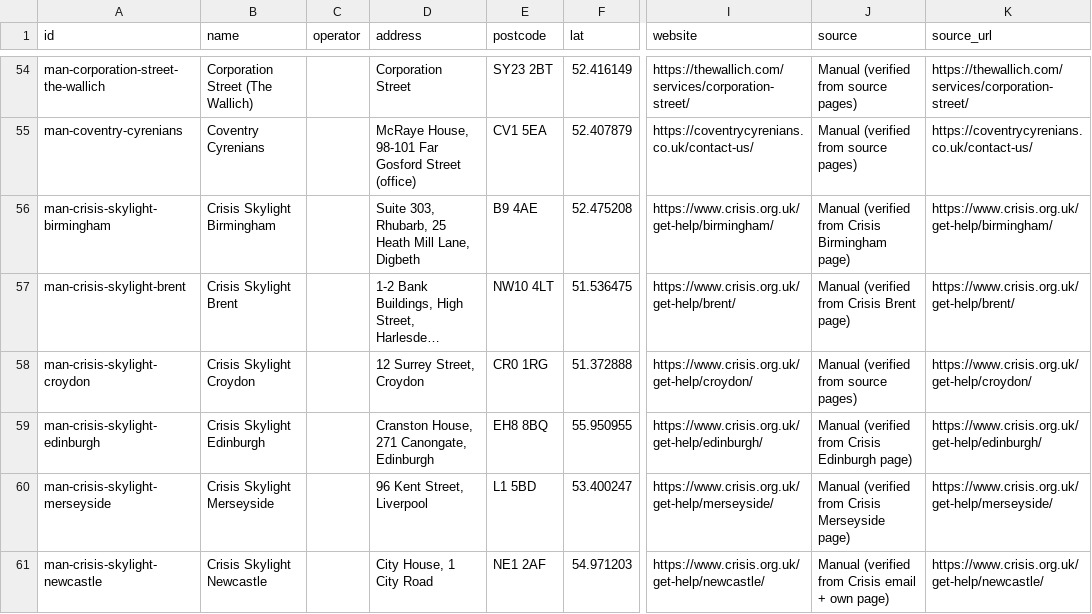
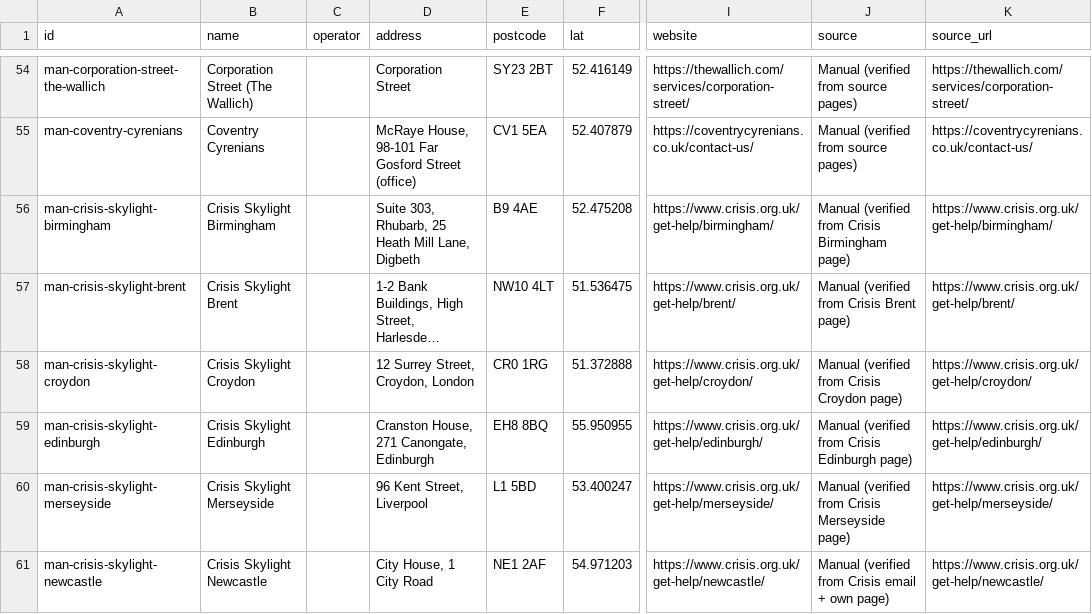
Before and after one commit to Postcode-economics/find-your-food-bank, a CSV file: export/shelters.csv, drawn as a sheet; only a part is shown, gaps mark what is left out; long unchanged cells end in …; the diff names each change by its address in the sheet, - before the commit and + after, or states it on an @@ line.

```diff
--- a/export/shelters.csv
+++ b/export/shelters.csv
-D58 (address): 12 Surrey Street, Croydon
+D58 (address): 12 Surrey Street, Croydon, London
-J58 (source): Manual (verified from source pages)
+J58 (source): Manual (verified from Crisis Croydon page)
```
Also changed, not shown: export/foodbanks.csv, 7 other files.
